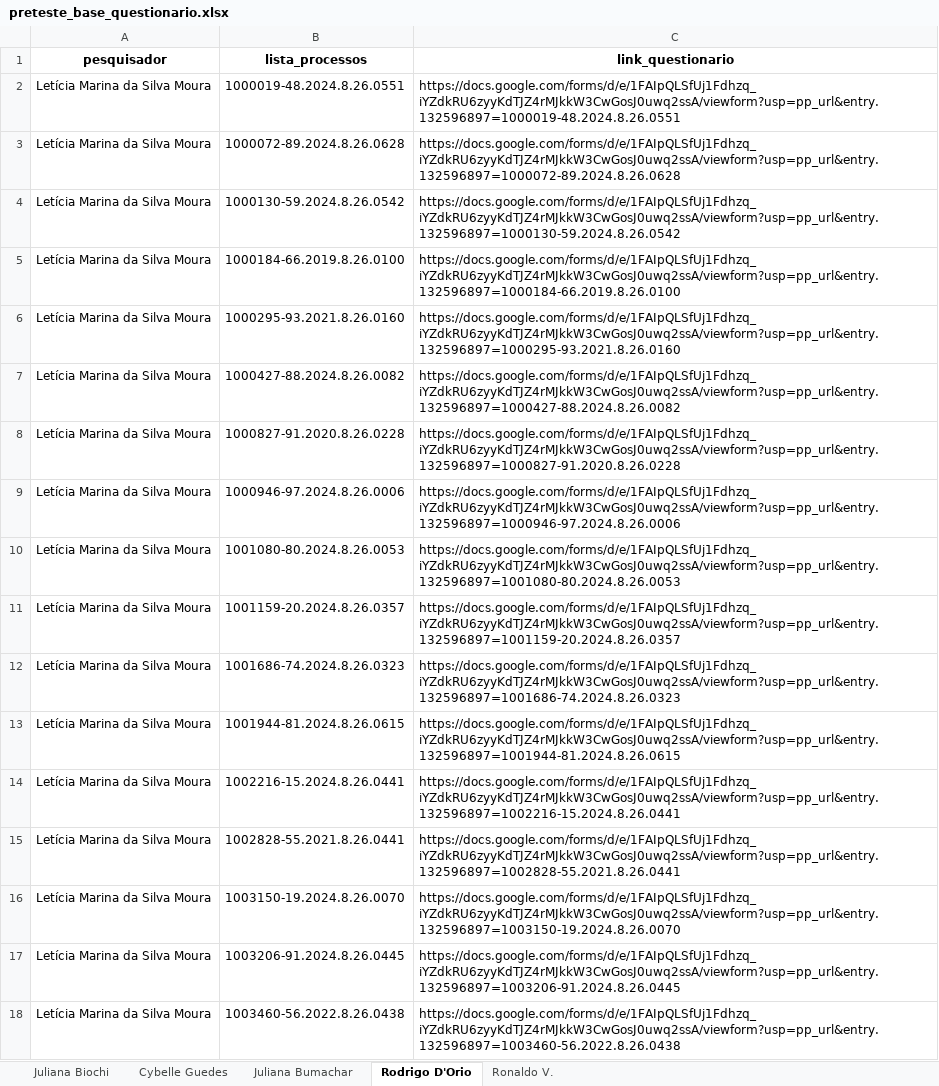
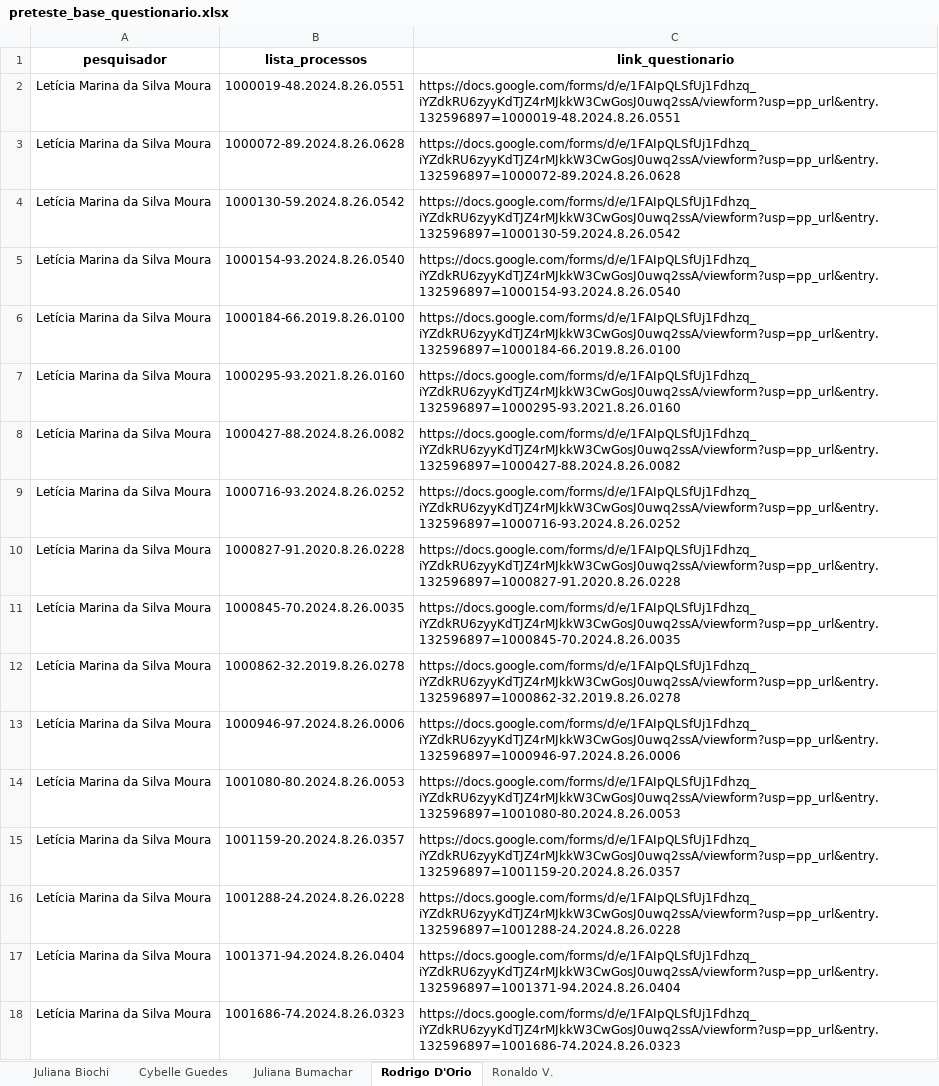
Before and after one commit to abjur/nepi2025, an Excel workbook: App/data-raw/brutos/preteste_base_questionario.xlsx, sheet Rodrigo D'Orio, drawn as a sheet; only a part is shown; the shorter side is filled out with more unchanged rows; values as stored, in another font and other column widths than the file's, no borders; the diff covers the shown part only; the diff names each change by its address in the sheet, - before the commit and + after, or states it on an @@ line.

```diff
--- a/App/data-raw/brutos/preteste_base_questionario.xlsx (sheet Rodrigo D'Orio)
+++ b/App/data-raw/brutos/preteste_base_questionario.xlsx (sheet Rodrigo D'Orio)
+row 5: Letícia Marina da Silva Moura | 1000154-93.2024.8.26.0540 | https://docs.google.com/forms/d/e/1FAIpQLSfUj1Fdhzq_iYZdkRU6zyyKdTJZ4rMJkkW3CwGosJ0uwq2ssA/viewform?usp=pp_url&entry.132596897=1000154-93.2024.8.26.0540
+row 9: Letícia Marina da Silva Moura | 1000716-93.2024.8.26.0252 | https://docs.google.com/forms/d/e/1FAIpQLSfUj1Fdhzq_iYZdkRU6zyyKdTJZ4rMJkkW3CwGosJ0uwq2ssA/viewform?usp=pp_url&entry.132596897=1000716-93.2024.8.26.0252
+row 11: Letícia Marina da Silva Moura | 1000845-70.2024.8.26.0035 | https://docs.google.com/forms/d/e/1FAIpQLSfUj1Fdhzq_iYZdkRU6zyyKdTJZ4rMJkkW3CwGosJ0uwq2ssA/viewform?usp=pp_url&entry.132596897=1000845-70.2024.8.26.0035
+row 12: Letícia Marina da Silva Moura | 1000862-32.2019.8.26.0278 | https://docs.google.com/forms/d/e/1FAIpQLSfUj1Fdhzq_iYZdkRU6zyyKdTJZ4rMJkkW3CwGosJ0uwq2ssA/viewform?usp=pp_url&entry.132596897=1000862-32.2019.8.26.0278
+row 16: Letícia Marina da Silva Moura | 1001288-24.2024.8.26.0228 | https://docs.google.com/forms/d/e/1FAIpQLSfUj1Fdhzq_iYZdkRU6zyyKdTJZ4rMJkkW3CwGosJ0uwq2ssA/viewform?usp=pp_url&entry.132596897=1001288-24.2024.8.26.0228
+row 17: Letícia Marina da Silva Moura | 1001371-94.2024.8.26.0404 | https://docs.google.com/forms/d/e/1FAIpQLSfUj1Fdhzq_iYZdkRU6zyyKdTJZ4rMJkkW3CwGosJ0uwq2ssA/viewform?usp=pp_url&entry.132596897=1001371-94.2024.8.26.0404
```
Also changed, not shown: 244 added rows elsewhere in this sheet, sheet Cybelle Guedes, sheet Ronaldo V., sheet Juliana Bumachar, sheet Juliana Biochi, App/data-raw/brutos/base_questionario.xlsx.
